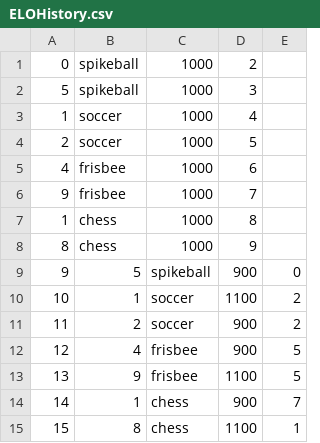
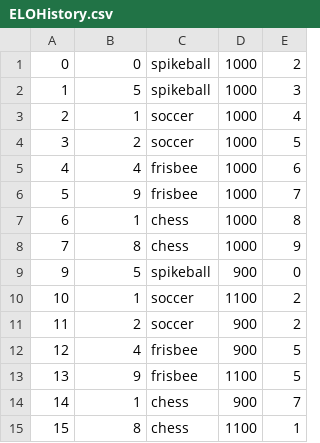
Before and after one commit to BrunoKreiner/elo-tracker, a CSV file: db/data/ELOHistory.csv, drawn as a sheet; only a part is shown.

Commit message:
fixed data tables

```diff
--- a/db/data/ELOHistory.csv
+++ b/db/data/ELOHistory.csv
@@ -1,9 +1,9 @@
-0,spikeball,1000,2
-5,spikeball,1000,3
-1,soccer,1000,4
-2,soccer,1000,5
-4,frisbee,1000,6
-9,frisbee,1000,7
-1,chess,1000,8
-8,chess,1000,9
+0,0,spikeball,1000,2
+1,5,spikeball,1000,3
+2,1,soccer,1000,4
+3,2,soccer,1000,5
+4,4,frisbee,1000,6
+5,9,frisbee,1000,7
+6,1,chess,1000,8
+7,8,chess,1000,9
 9,5,spikeball,900,0
```
Also changed, not shown: db/data/Matches.csv.
